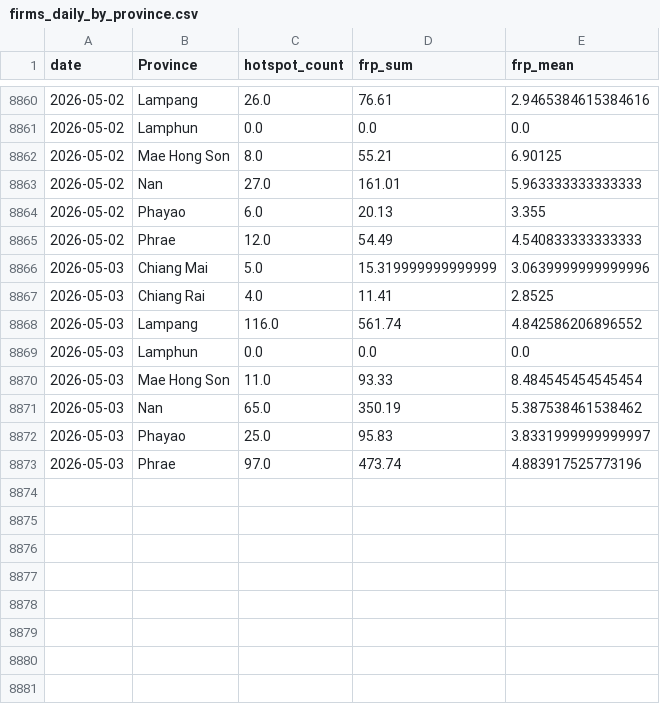
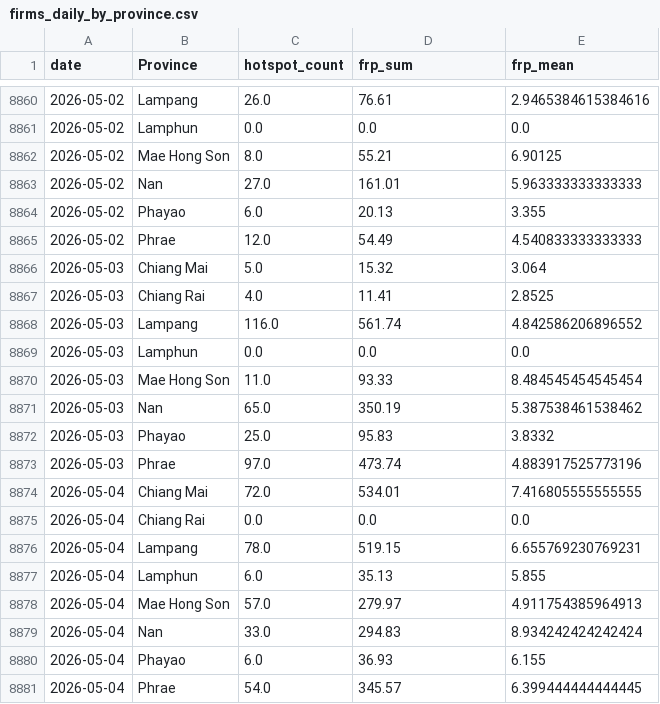
Before and after one commit to puttibenz/pm2.5, a CSV file: data/processed/firms_daily_by_province.csv, drawn as a sheet; only a part is shown, gaps mark what is left out.

```diff
--- a/data/processed/firms_daily_by_province.csv
+++ b/data/processed/firms_daily_by_province.csv
@@ -8865,3 +8865,3 @@ date,Province,hotspot_count,frp_sum,frp_mean
 2026-05-02,Phrae,12.0,54.49,4.540833333333333
-2026-05-03,Chiang Mai,5.0,15.319999999999999,3.0639999999999996
+2026-05-03,Chiang Mai,5.0,15.32,3.064
 2026-05-03,Chiang Rai,4.0,11.41,2.8525
@@ -8871,3 +8871,11 @@ date,Province,hotspot_count,frp_sum,frp_mean
 2026-05-03,Nan,65.0,350.19,5.387538461538462
-2026-05-03,Phayao,25.0,95.83,3.8331999999999997
+2026-05-03,Phayao,25.0,95.83,3.8332
 2026-05-03,Phrae,97.0,473.74,4.883917525773196
+2026-05-04,Chiang Mai,72.0,534.01,7.416805555555555
+2026-05-04,Chiang Rai,0.0,0.0,0.0
+2026-05-04,Lampang,78.0,519.15,6.655769230769231
+2026-05-04,Lamphun,6.0,35.13,5.855
+2026-05-04,Mae Hong Son,57.0,279.97,4.911754385964913
+2026-05-04,Nan,33.0,294.83,8.934242424242424
+2026-05-04,Phayao,6.0,36.93,6.155
+2026-05-04,Phrae,54.0,345.57,6.399444444444445
```
Also changed, not shown: predictions/predictions_7d.csv, 2 other files.
